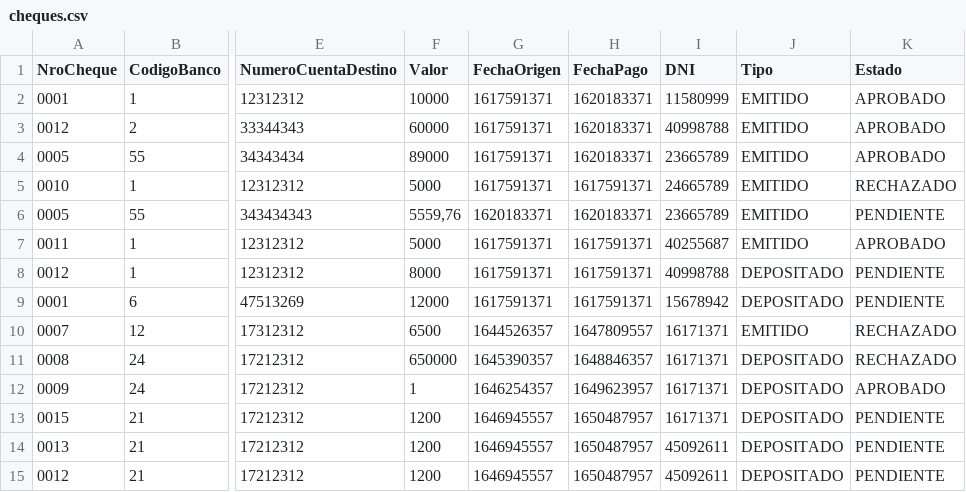
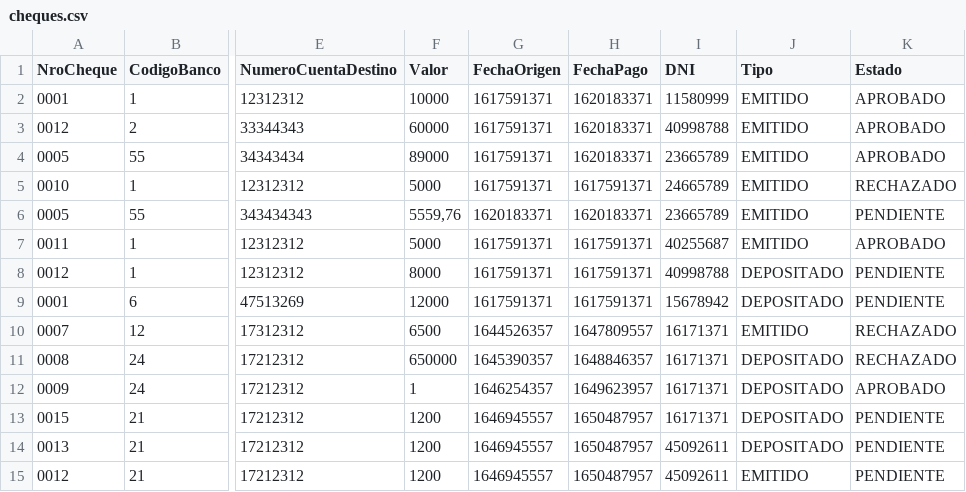
Before and after one commit to EsmeraldaMarin/I, a CSV file: cheques.csv, drawn as a sheet; only a part is shown, gaps mark what is left out; the diff names each change by its address in the sheet, - before the commit and + after, or states it on an @@ line.

```diff
--- a/cheques.csv
+++ b/cheques.csv
-J15 (Tipo): DEPOSITADO
+J15 (Tipo): EMITIDO
```
Also changed, not shown: 1 other file.
